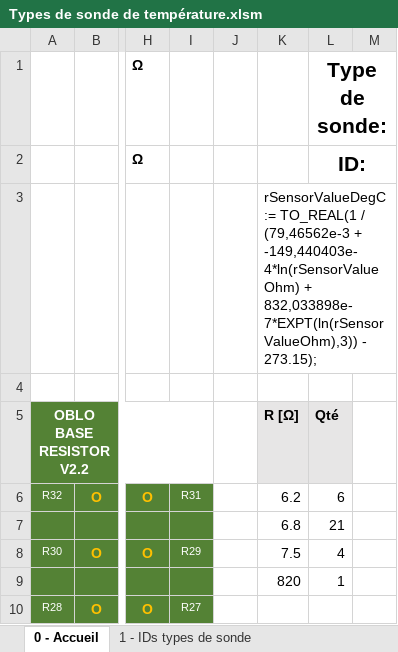
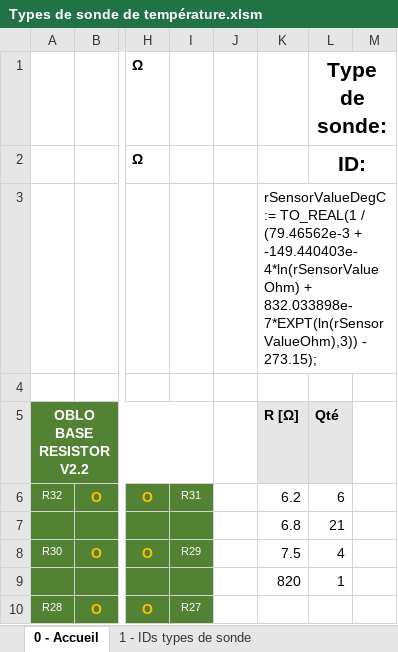
Before and after one commit to LeoMendesEsEtml/2510_RegulationChauffage, an Excel workbook: doc/4.datasheets/infoSondesOblo/Types de sonde de température.xlsm, sheet 0 - Accueil, drawn as a sheet; only a part is shown, gaps mark what is left out; values as stored, in another font and other column widths than the file's, no borders; charts and pictures and conditional formats not drawn; the diff names each change by its address in the sheet, - before the commit and + after, or states it on an @@ line.

```diff
--- a/doc/4.datasheets/infoSondesOblo/Types de sonde de température.xlsm (sheet 0 - Accueil)
+++ b/doc/4.datasheets/infoSondesOblo/Types de sonde de température.xlsm (sheet 0 - Accueil)
-K3 (R [Ω]): …TO_REAL(1 / (79,46562e-3 + -149,440403e-4*ln(rSensorValueOhm) + 832,033898e-7*EXPT(ln(rSensorValueOhm),3)) - 273.15);
+K3 (R [Ω]): …TO_REAL(1 / (79.46562e-3 + -149.440403e-4*ln(rSensorValueOhm) + 832.033898e-7*EXPT(ln(rSensorValueOhm),3)) - 273.15);
```
Also changed, not shown: sheet 4 - Commande Mouser, sheet Template PTC, sheet Template NTC, sheet Pt1000, sheet Pt100, sheet NTC 2k 3390, 14 more sheets, charts or pictures, doc/2.Document Annexe/JDT_2510_RegulationChauffage_Mendes.xlsx, doc/8.Calcul/Consomation Total.xlsx, 16 other files.
